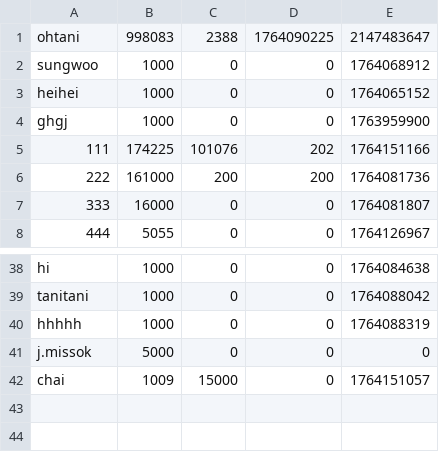
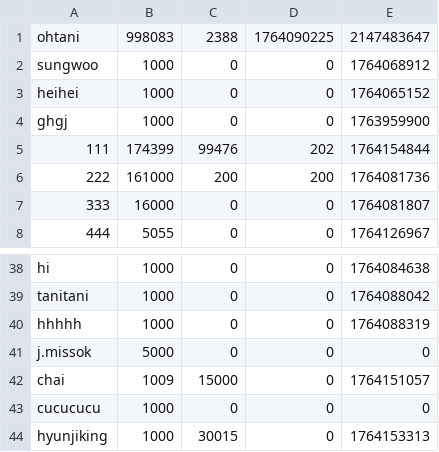
Before and after one commit to hyun090305/ClassRoyale, a CSV file: data/accounts.csv, drawn as a sheet; only a part is shown, gaps mark what is left out.

```diff
--- a/data/accounts.csv
+++ b/data/accounts.csv
@@ -4,3 +4,3 @@ heihei,1000,0,0,1764065152,
 ghgj,1000,0,0,1763959900,
-111,174225,101076,202,1764151166,
+111,174399,99476,202,1764154844,
 222,161000,200,200,1764081736,
@@ -42 +42,3 @@ j.missok,5000,0,0,0,
 chai,1009,15000,0,1764151057,
+cucucucu,1000,0,0,0,
+hyunjiking,1000,30015,0,1764153313,
```
Also changed, not shown: data/txs/111.csv, data/users.csv, 11 other files.
